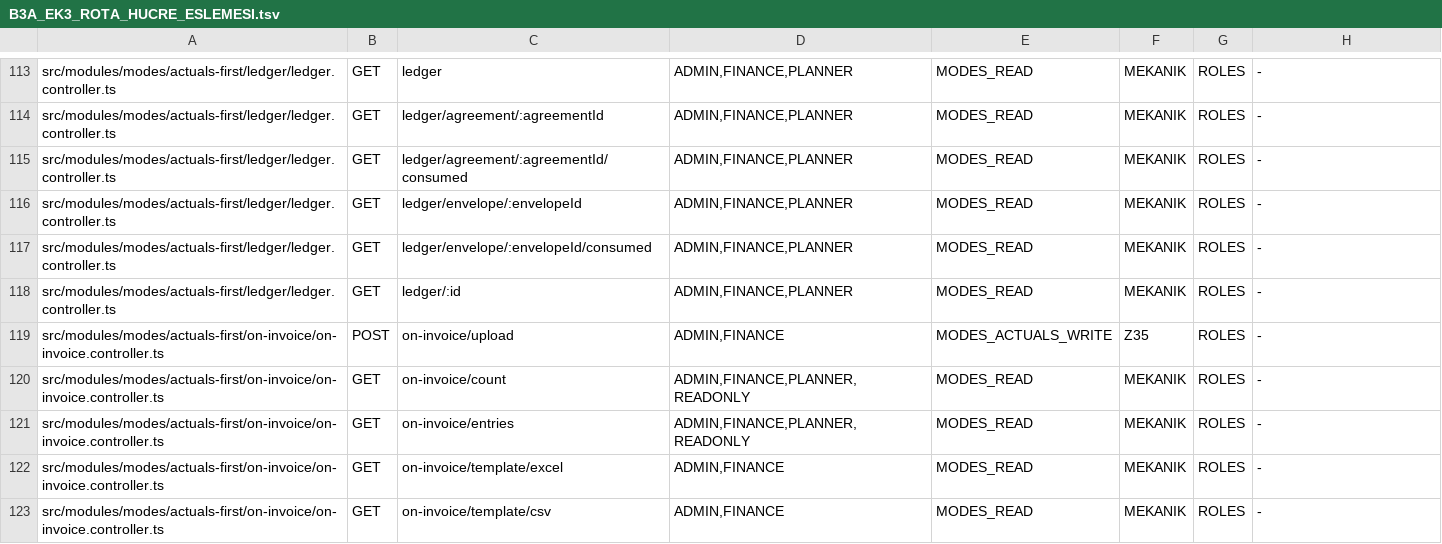
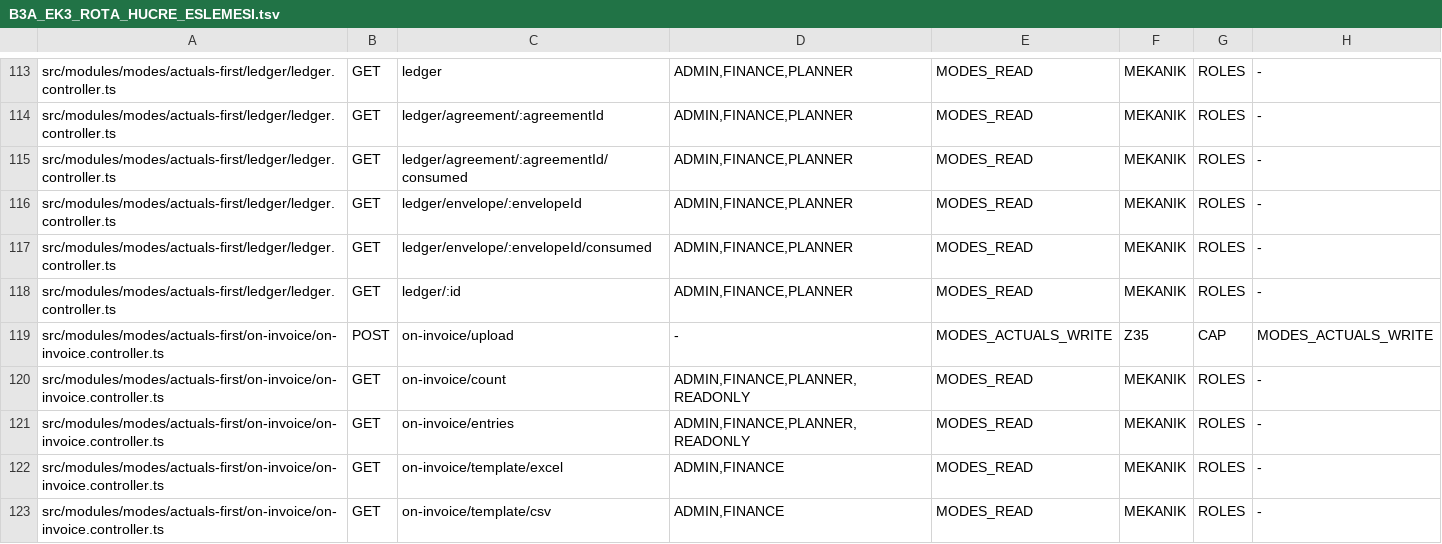
Before and after one commit to CollMind/Collmind-TPM, a TSV file: docs/process/B3A_EK3_ROTA_HUCRE_ESLEMESI.tsv, drawn as a sheet; only a part is shown, gaps mark what is left out; the diff covers the shown part only.

```diff
--- a/docs/process/B3A_EK3_ROTA_HUCRE_ESLEMESI.tsv
+++ b/docs/process/B3A_EK3_ROTA_HUCRE_ESLEMESI.tsv
@@ -118,3 +118,3 @@ src/modules/modes/actuals-first/ledger/ledger.controller.ts	GET	ledger/envelope/
 src/modules/modes/actuals-first/ledger/ledger.controller.ts	GET	ledger/:id	ADMIN,FINANCE,PLANNER	MODES_READ	MEKANIK	ROLES	-
-src/modules/modes/actuals-first/on-invoice/on-invoice.controller.ts	POST	on-invoice/upload	ADMIN,FINANCE	MODES_ACTUALS_WRITE	Z35	ROLES	-
+src/modules/modes/actuals-first/on-invoice/on-invoice.controller.ts	POST	on-invoice/upload	-	MODES_ACTUALS_WRITE	Z35	CAP	MODES_ACTUALS_WRITE
 src/modules/modes/actuals-first/on-invoice/on-invoice.controller.ts	GET	on-invoice/count	ADMIN,FINANCE,PLANNER,READONLY	MODES_READ	MEKANIK	ROLES	-
```
Also changed, not shown: 73 edited cells elsewhere in this file.
